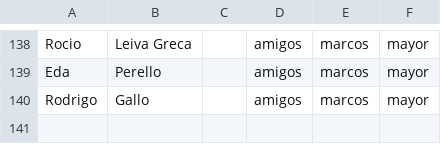
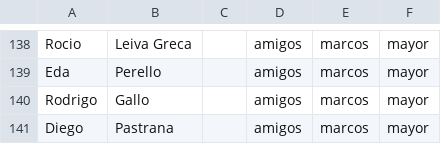
Before and after one commit to marcosdh1987/test_lc_demo_001, a CSV file: datos.csv, drawn as a sheet; only a part is shown, gaps mark what is left out.

Commit message:
Update datos.csv

```diff
--- a/datos.csv
+++ b/datos.csv
@@ -140 +140,2 @@ Eda,Perello,,amigos,marcos,mayor
 Rodrigo,Gallo,,amigos,marcos,mayor
+Diego,Pastrana,,amigos,marcos,mayor
```
